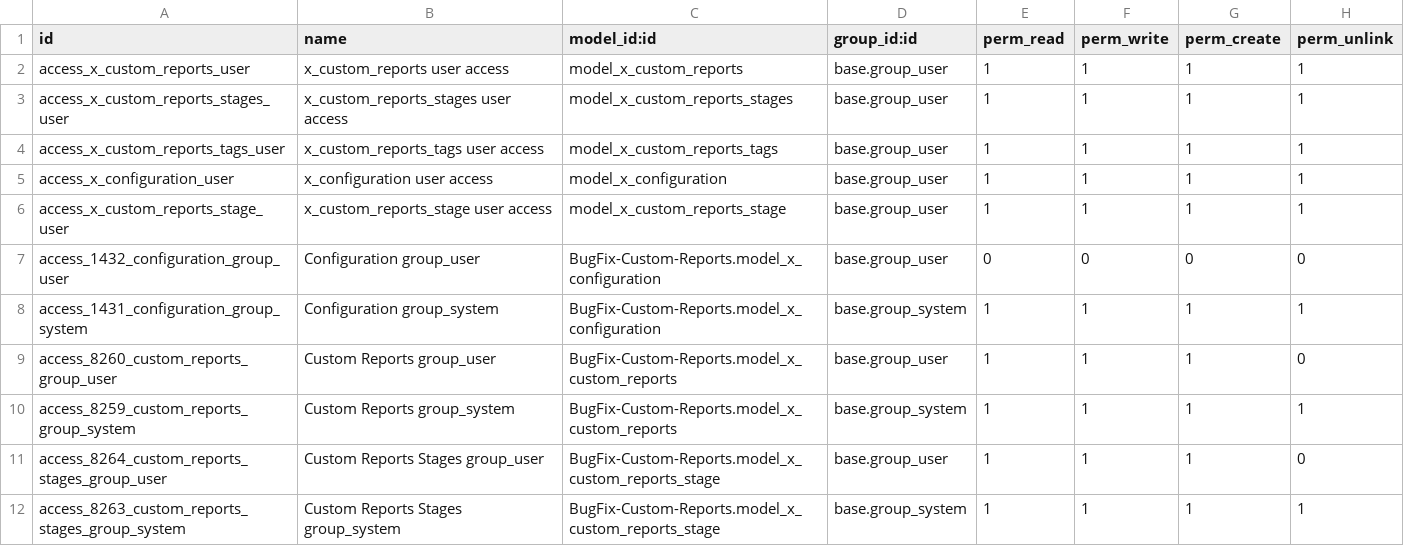
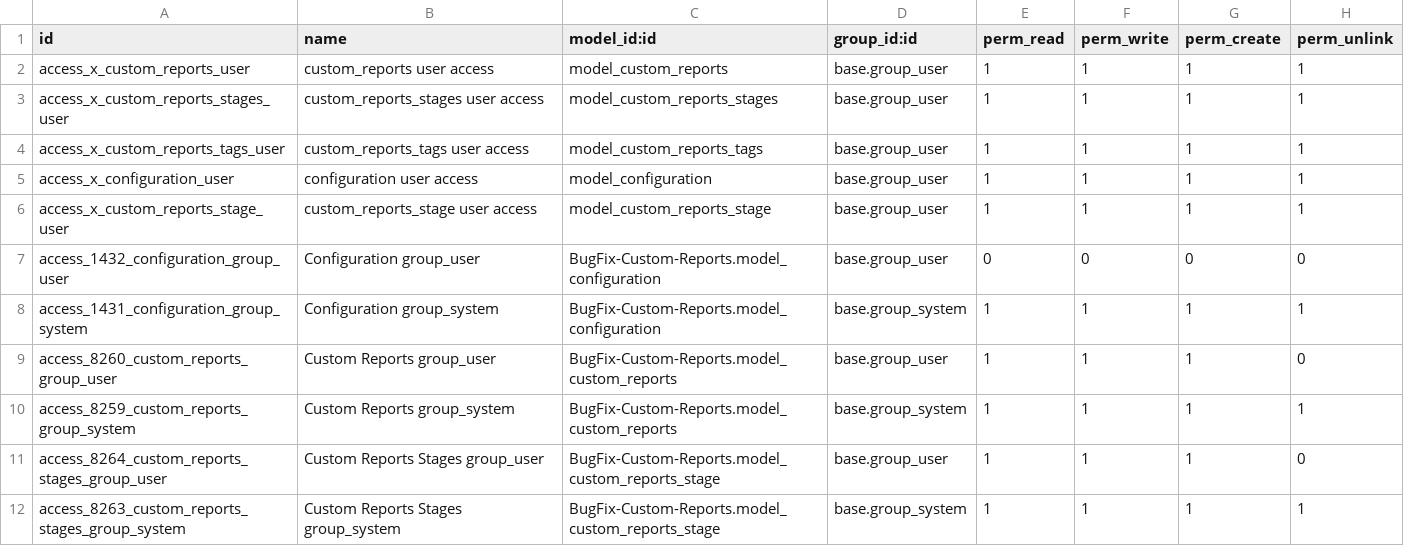
Before and after one commit to sanjayaWjinasena/BugFix-Custom-Reports, a CSV file: security/ir.model.access.csv, drawn as a sheet.

```diff
--- a/security/ir.model.access.csv
+++ b/security/ir.model.access.csv
@@ -1,12 +1,12 @@
 id,name,model_id:id,group_id:id,perm_read,perm_write,perm_create,perm_unlink
-access_x_custom_reports_user,x_custom_reports user access,model_x_custom_reports,base.group_user,1,1,1,1
-access_x_custom_reports_stages_user,x_custom_reports_stages user access,model_x_custom_reports_stages,base.group_user,1,1,1,1
-access_x_custom_reports_tags_user,x_custom_reports_tags user access,model_x_custom_reports_tags,base.group_user,1,1,1,1
-access_x_configuration_user,x_configuration user access,model_x_configuration,base.group_user,1,1,1,1
-access_x_custom_reports_stage_user,x_custom_reports_stage user access,model_x_custom_reports_stage,base.group_user,1,1,1,1
-access_1432_configuration_group_user,Configuration group_user,BugFix-Custom-Reports.model_x_configuration,base.group_user,0,0,0,0
-access_1431_configuration_group_system,Configuration group_system,BugFix-Custom-Reports.model_x_configuration,base.group_system,1,1,1,1
-access_8260_custom_reports_group_user,Custom Reports group_user,BugFix-Custom-Reports.model_x_custom_reports,base.group_user,1,1,1,0
-access_8259_custom_reports_group_system,Custom Reports group_system,BugFix-Custom-Reports.model_x_custom_reports,base.group_system,1,1,1,1
-access_8264_custom_reports_stages_group_user,Custom Reports Stages group_user,BugFix-Custom-Reports.model_x_custom_reports_stage,base.group_user,1,1,1,0
-access_8263_custom_reports_stages_group_system,Custom Reports Stages group_system,BugFix-Custom-Reports.model_x_custom_reports_stage,base.group_system,1,1,1,1
+access_x_custom_reports_user,custom_reports user access,model_custom_reports,base.group_user,1,1,1,1
+access_x_custom_reports_stages_user,custom_reports_stages user access,model_custom_reports_stages,base.group_user,1,1,1,1
+access_x_custom_reports_tags_user,custom_reports_tags user access,model_custom_reports_tags,base.group_user,1,1,1,1
+access_x_configuration_user,configuration user access,model_configuration,base.group_user,1,1,1,1
+access_x_custom_reports_stage_user,custom_reports_stage user access,model_custom_reports_stage,base.group_user,1,1,1,1
+access_1432_configuration_group_user,Configuration group_user,BugFix-Custom-Reports.model_configuration,base.group_user,0,0,0,0
+access_1431_configuration_group_system,Configuration group_system,BugFix-Custom-Reports.model_configuration,base.group_system,1,1,1,1
+access_8260_custom_reports_group_user,Custom Reports group_user,BugFix-Custom-Reports.model_custom_reports,base.group_user,1,1,1,0
+access_8259_custom_reports_group_system,Custom Reports group_system,BugFix-Custom-Reports.model_custom_reports,base.group_system,1,1,1,1
+access_8264_custom_reports_stages_group_user,Custom Reports Stages group_user,BugFix-Custom-Reports.model_custom_reports_stage,base.group_user,1,1,1,0
+access_8263_custom_reports_stages_group_system,Custom Reports Stages group_system,BugFix-Custom-Reports.model_custom_reports_stage,base.group_system,1,1,1,1
```
Also changed, not shown: 33 other files.
